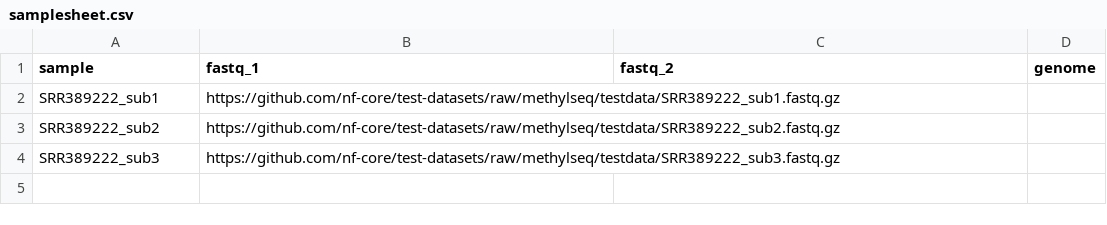
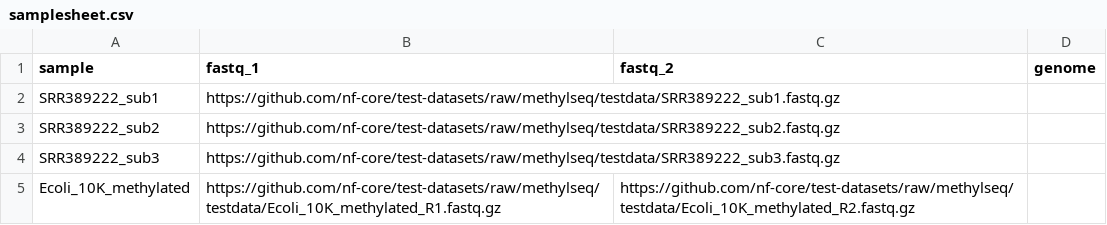
Before and after one commit to watchmaker-genomics/methylseq_fresh, a CSV file: assets/samplesheet.csv, drawn as a sheet; the diff names each change by its address in the sheet, - before the commit and + after, or states it on an @@ line.

Commit message:
all data

```diff
--- a/assets/samplesheet.csv
+++ b/assets/samplesheet.csv
+row 5: Ecoli_10K_methylated | https://github.com/nf-core/test-datasets/raw/methylseq/testdata/Ecoli_10K_methylated_R1.fastq.gz | https://github.com/nf-core/test-datasets/raw/methylseq/testdata/Ecoli_10K_methylated_R2.fastq.gz
```
